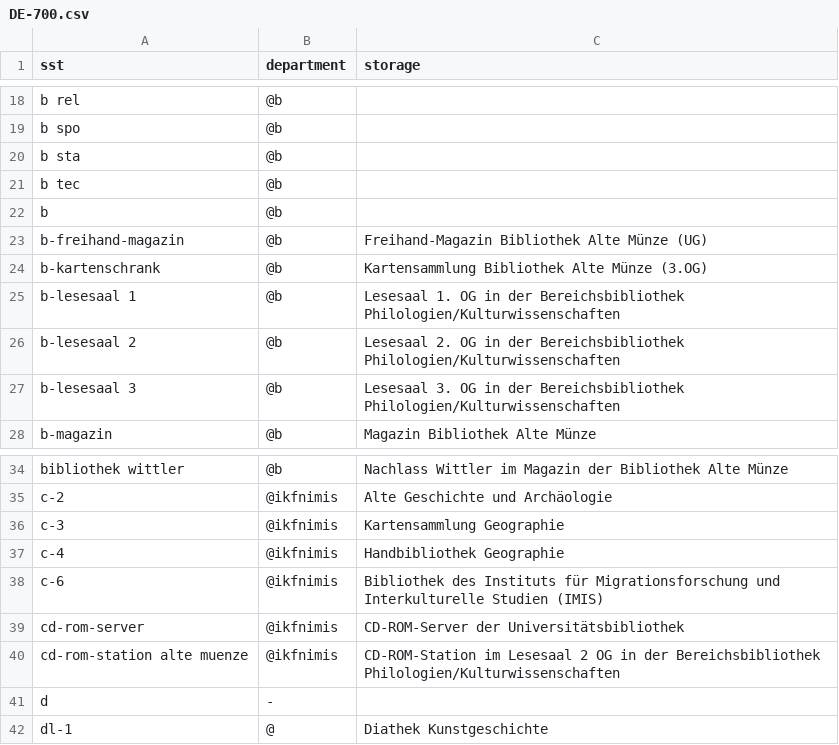
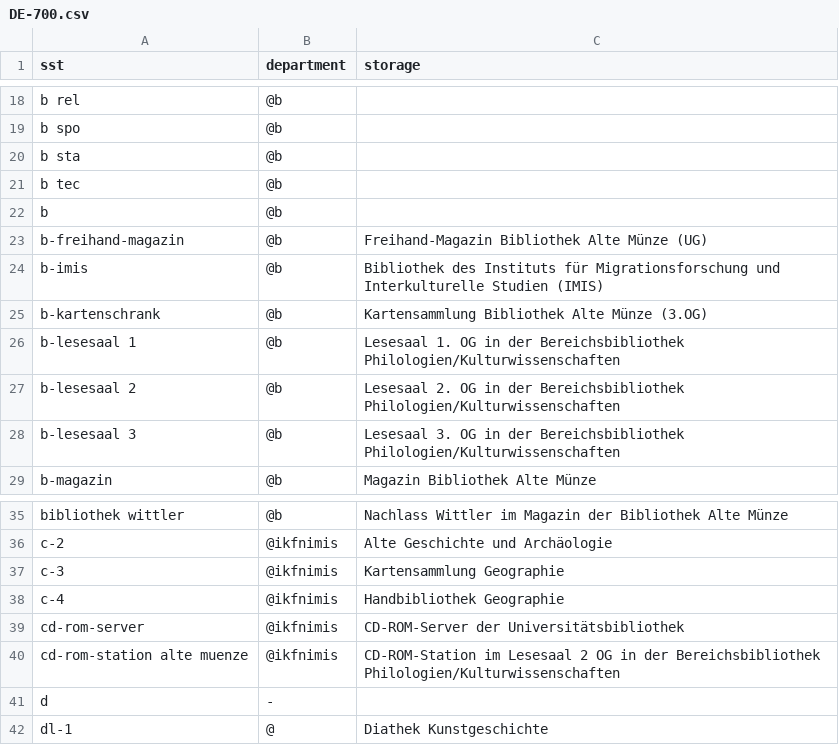
Before and after one commit to gbv/daia-config, a CSV file: sstmap/DE-700.csv, drawn as a sheet; only a part is shown, gaps mark what is left out; removed rows and columns are numbered as before the commit, all else as after; the diff names each change by its address in the sheet, - before the commit and + after, or states it on an @@ line.

Commit message:
Update DE-700.csv
sst: c-6 now is: b-imis

```diff
--- a/sstmap/DE-700.csv
+++ b/sstmap/DE-700.csv
+row 24: b-imis | @b | Bibliothek des Instituts für Migrationsforschung und Interkulturelle Studien (IMIS)
-row 38: c-6 | @ikfnimis | Bibliothek des Instituts für Migrationsforschung und Interkulturelle Studien (IMIS)
```
